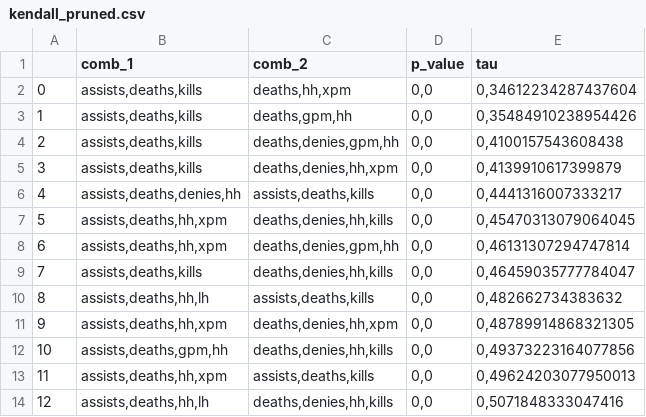
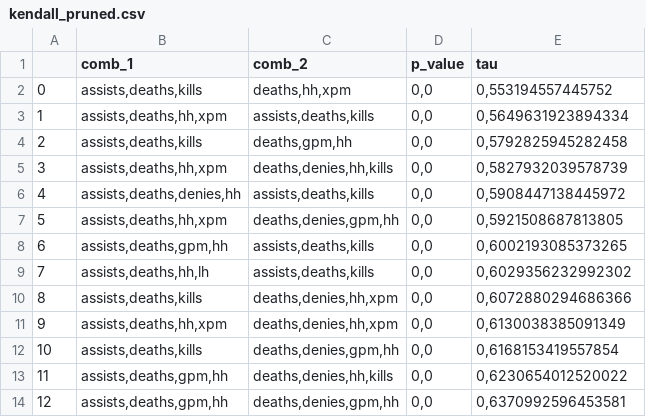
Before and after one commit to gaabrielfranco/ia-moba-tcc, a CSV file: scripts/files/output_kendall_test/kendall_pruned.csv, drawn as a sheet; only a part is shown; the diff covers the shown part only.

```diff
--- a/scripts/files/output_kendall_test/kendall_pruned.csv
+++ b/scripts/files/output_kendall_test/kendall_pruned.csv
@@ -1,14 +1,14 @@
 ;comb_1;comb_2;p_value;tau
-0;assists,deaths,kills;deaths,hh,xpm;0,0;0,34612234287437604
-1;assists,deaths,kills;deaths,gpm,hh;0,0;0,35484910238954426
-2;assists,deaths,kills;deaths,denies,gpm,hh;0,0;0,4100157543608438
-3;assists,deaths,kills;deaths,denies,hh,xpm;0,0;0,4139910617399879
-4;assists,deaths,denies,hh;assists,deaths,kills;0,0;0,4441316007333217
-5;assists,deaths,hh,xpm;deaths,denies,hh,kills;0,0;0,45470313079064045
-6;assists,deaths,hh,xpm;deaths,denies,gpm,hh;0,0;0,46131307294747814
-7;assists,deaths,kills;deaths,denies,hh,kills;0,0;0,46459035777784047
-8;assists,deaths,hh,lh;assists,deaths,kills;0,0;0,482662734383632
-9;assists,deaths,hh,xpm;deaths,denies,hh,xpm;0,0;0,48789914868321305
-10;assists,deaths,gpm,hh;deaths,denies,hh,kills;0,0;0,49373223164077856
-11;assists,deaths,hh,xpm;assists,deaths,kills;0,0;0,49624203077950013
-12;assists,deaths,hh,lh;deaths,denies,hh,kills;0,0;0,5071848333047416
+0;assists,deaths,kills;deaths,hh,xpm;0,0;0,553194557445752
+1;assists,deaths,hh,xpm;assists,deaths,kills;0,0;0,5649631923894334
+2;assists,deaths,kills;deaths,gpm,hh;0,0;0,5792825945282458
+3;assists,deaths,hh,xpm;deaths,denies,hh,kills;0,0;0,5827932039578739
+4;assists,deaths,denies,hh;assists,deaths,kills;0,0;0,5908447138445972
+5;assists,deaths,hh,xpm;deaths,denies,gpm,hh;0,0;0,5921508687813805
+6;assists,deaths,gpm,hh;assists,deaths,kills;0,0;0,6002193085373265
+7;assists,deaths,hh,lh;assists,deaths,kills;0,0;0,6029356232992302
+8;assists,deaths,kills;deaths,denies,hh,xpm;0,0;0,6072880294686366
+9;assists,deaths,hh,xpm;deaths,denies,hh,xpm;0,0;0,6130038385091349
+10;assists,deaths,kills;deaths,denies,gpm,hh;0,0;0,6168153419557854
+11;assists,deaths,gpm,hh;deaths,denies,hh,kills;0,0;0,6230654012520022
+12;assists,deaths,gpm,hh;deaths,denies,gpm,hh;0,0;0,6370992596453581
```
Also changed, not shown: 85 edited cells elsewhere in this file, 3 other files.
